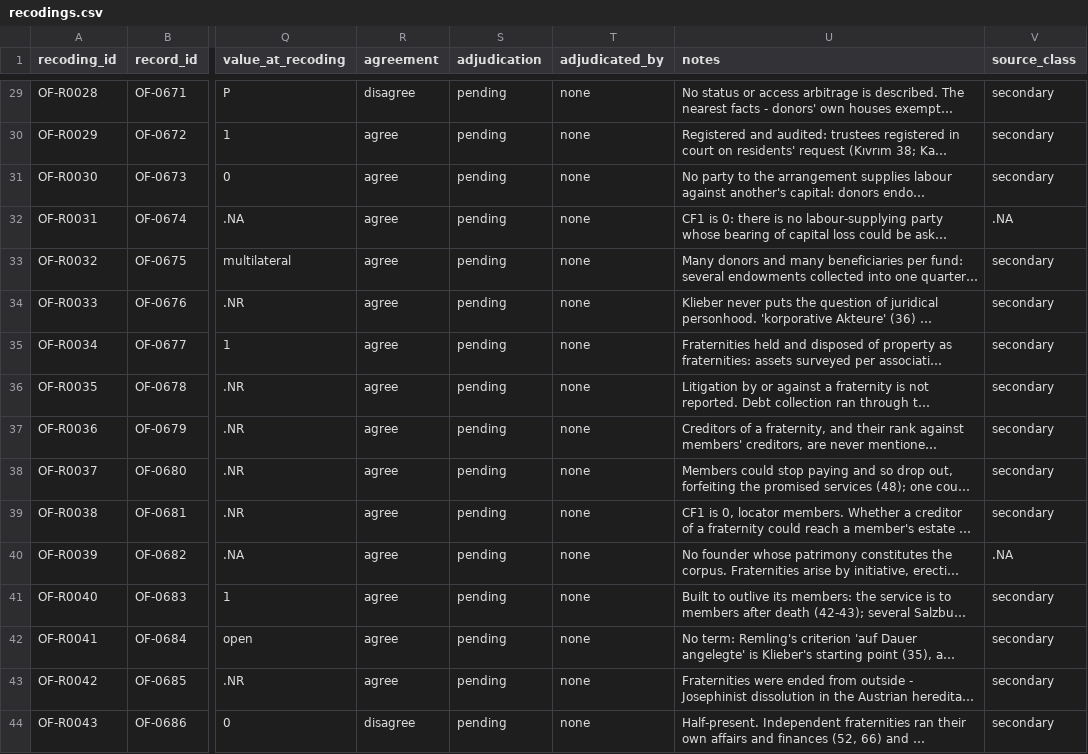
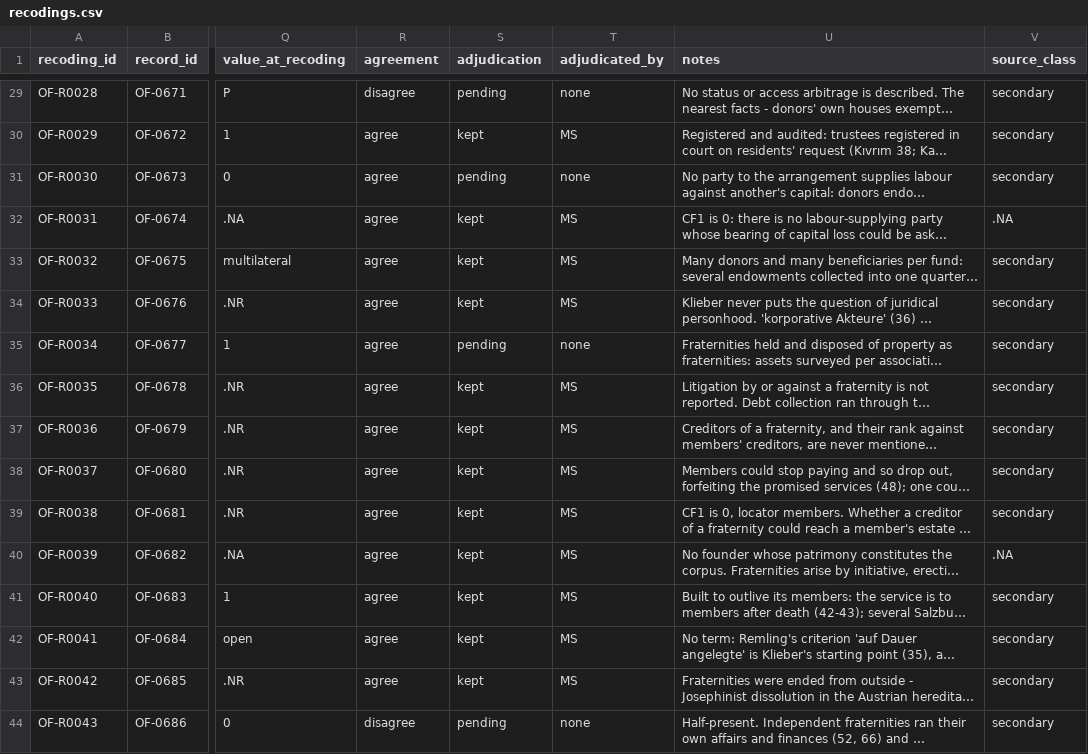
Before and after one commit to michaelschiltz/HistorEE_codebooks, a CSV file: datasets/organizational_forms/recodings.csv, drawn as a sheet; only a part is shown, gaps mark what is left out; long unchanged cells end in …; the diff covers the shown part only; the diff names each change by its address in the sheet, - before the commit and + after, or states it on an @@ line.

Commit message:
Rulings: queue clearance, ruling 1 — 98 agreeing recodings kept
Tranche 1 of the 157 pending rows: value and confidence equal to the
live cell (LM 12, OF 86; commenda primary and secondary arms, mutual-pole
re-code). adjudication pending -> kept, adjudicated_by none -> MS; no
other field and no data.csv cell changed. Mutual-pole definitional
questions 3 (AP4) and 4 (MG4), articulation differences and re-basing
left open. Tranches 2 and 3 (59 rows) carried.

```diff
--- a/datasets/organizational_forms/recodings.csv
+++ b/datasets/organizational_forms/recodings.csv
-S30 (adjudication): pending
+S30 (adjudication): kept
-T30 (adjudicated_by): none
+T30 (adjudicated_by): MS
-S32:S34 (adjudication): pending
+S32:S34 (adjudication): kept
-T32:T34 (adjudicated_by): none
+T32:T34 (adjudicated_by): MS
-S36:S43 (adjudication): pending
+S36:S43 (adjudication): kept
-T36:T43 (adjudicated_by): none
+T36:T43 (adjudicated_by): MS
```
Also changed, not shown: 148 edited cells elsewhere in this file, datasets/loss_mitigation_forms/recodings.csv, 1 other file.
